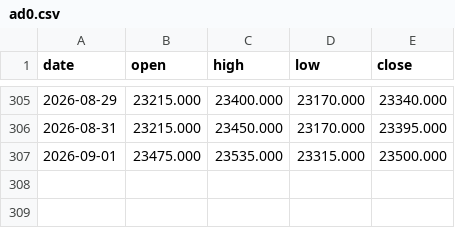
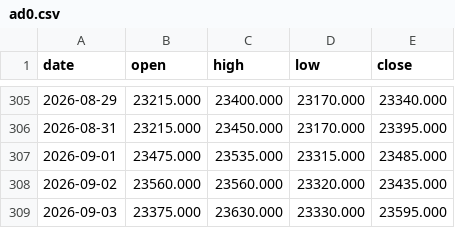
Before and after one commit to hyunjafan-creator/commodity_dashboard, a CSV file: data/ad0.csv, drawn as a sheet; only a part is shown, gaps mark what is left out.

```diff
--- a/data/ad0.csv
+++ b/data/ad0.csv
@@ -306,2 +306,4 @@ date,open,high,low,close
 2026-08-31,23215.000,23450.000,23170.000,23395.000
-2026-09-01,23475.000,23535.000,23315.000,23500.000
+2026-09-01,23475.000,23535.000,23315.000,23485.000
+2026-09-02,23560.000,23560.000,23320.000,23435.000
+2026-09-03,23375.000,23630.000,23330.000,23595.000
```
Also changed, not shown: data/dram.csv, data/ni0.csv, 33 other files.
